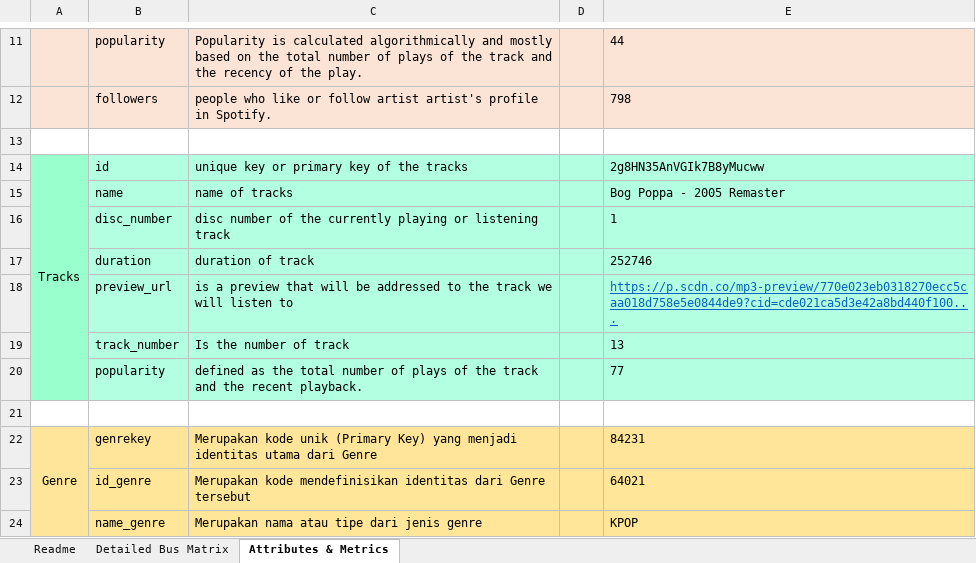
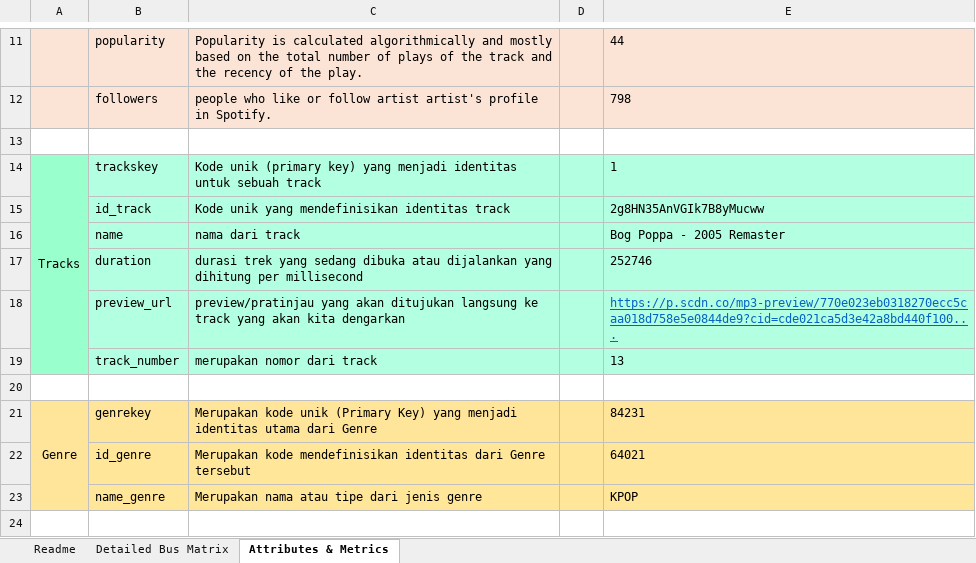
Before and after one commit to imeldasiregar/spotify-dwbi-2022-ga, an Excel workbook: Spotify-High-Level-Dimensional-Modeling.xlsx, sheet Attributes & Metrics, drawn as a sheet; only a part is shown, gaps mark what is left out; values as stored, in another font and other column widths than the file's, no borders; removed rows and columns are numbered as before the commit, all else as after; the diff names each change by its address in the sheet, - before the commit and + after, or states it on an @@ line.

Commit message:
Update tracks

```diff
--- a/Spotify-High-Level-Dimensional-Modeling.xlsx (sheet Attributes & Metrics)
+++ b/Spotify-High-Level-Dimensional-Modeling.xlsx (sheet Attributes & Metrics)
-row 14: Tracks | id | unique key or primary key of the tracks |  | 2g8HN35AnVGIk7B8yMucww
+row 14: Tracks | trackskey | Kode unik (primary key) yang menjadi identitas untuk sebuah track |  | 1
+row 15:  | id_track | Kode unik yang mendefinisikan identitas track |  | 2g8HN35AnVGIk7B8yMucww
-C16: name of tracks
+C16: nama dari track
-row 16:  | disc_number | disc number of the currently playing or listening track |  | 1
-C17: duration of track
+C17: durasi trek yang sedang dibuka atau dijalankan yang dihitung per millisecond
-C18: is a preview that will be addressed to the track we will listen to
+C18: preview/pratinjau yang akan ditujukan langsung ke track yang akan kita dengarkan
-C19: Is the number of track
+C19: merupakan nomor dari track
-row 20:  | popularity | defined as the total number of plays of the track and the recent playback. |  | 77
```
Also changed, not shown: charts or pictures.
